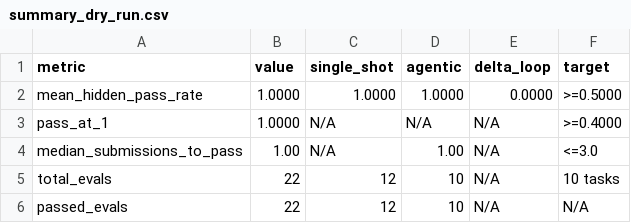
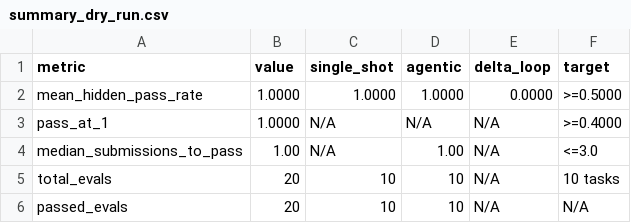
Before and after one commit to alpeware/clj-einsum, a CSV file: resources/proposals/gate3_evals/clojure_bench/summary_dry_run.csv, drawn as a sheet.

Commit message:
[gate3/clojure-bench] stage2-impl: harden extraction, add loop nudge, and bump token budget to 2048

```diff
--- a/resources/proposals/gate3_evals/clojure_bench/summary_dry_run.csv
+++ b/resources/proposals/gate3_evals/clojure_bench/summary_dry_run.csv
@@ -4,3 +4,3 @@ pass_at_1,1.0000,N/A,N/A,N/A,>=0.4000
 median_submissions_to_pass,1.00,N/A,1.00,N/A,<=3.0
-total_evals,22,12,10,N/A,10 tasks
-passed_evals,22,12,10,N/A,N/A
+total_evals,20,10,10,N/A,10 tasks
+passed_evals,20,10,10,N/A,N/A
```
Also changed, not shown: 5 other files.
